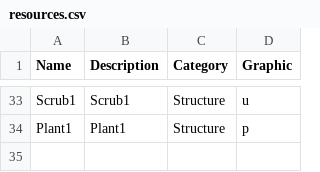
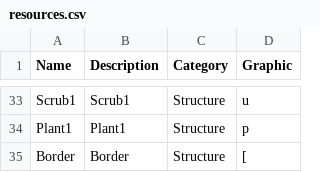
Before and after one commit to kwoolter/TileGame, a CSV file: model/data/resources.csv, drawn as a sheet; only a part is shown, gaps mark what is left out.

Commit message:
added border

```diff
--- a/model/data/resources.csv
+++ b/model/data/resources.csv
@@ -34 +34,2 @@ Scrub1,Scrub1,Structure,u
 Plant1,Plant1,Structure,p
+Border,Border,Structure,[
```
Also changed, not shown: 10 other files.
